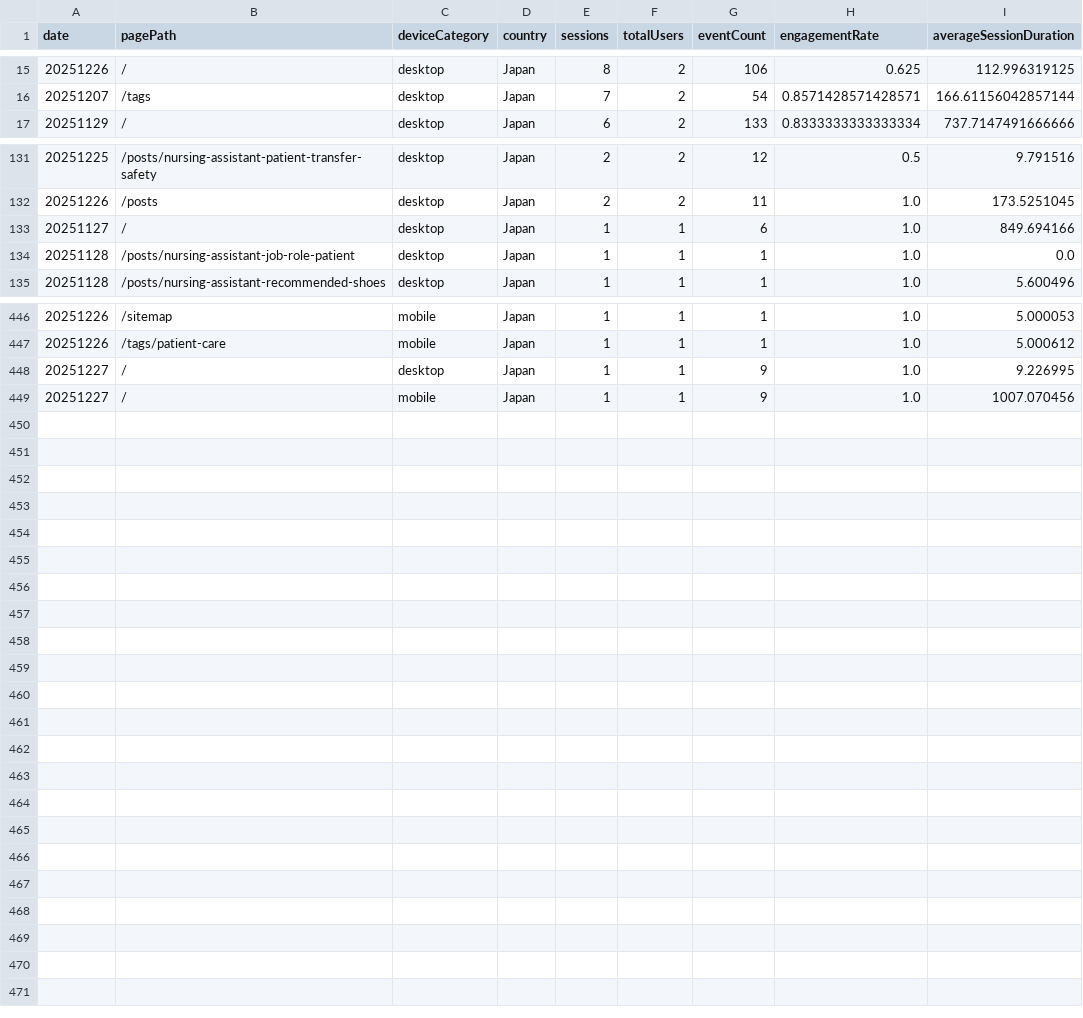
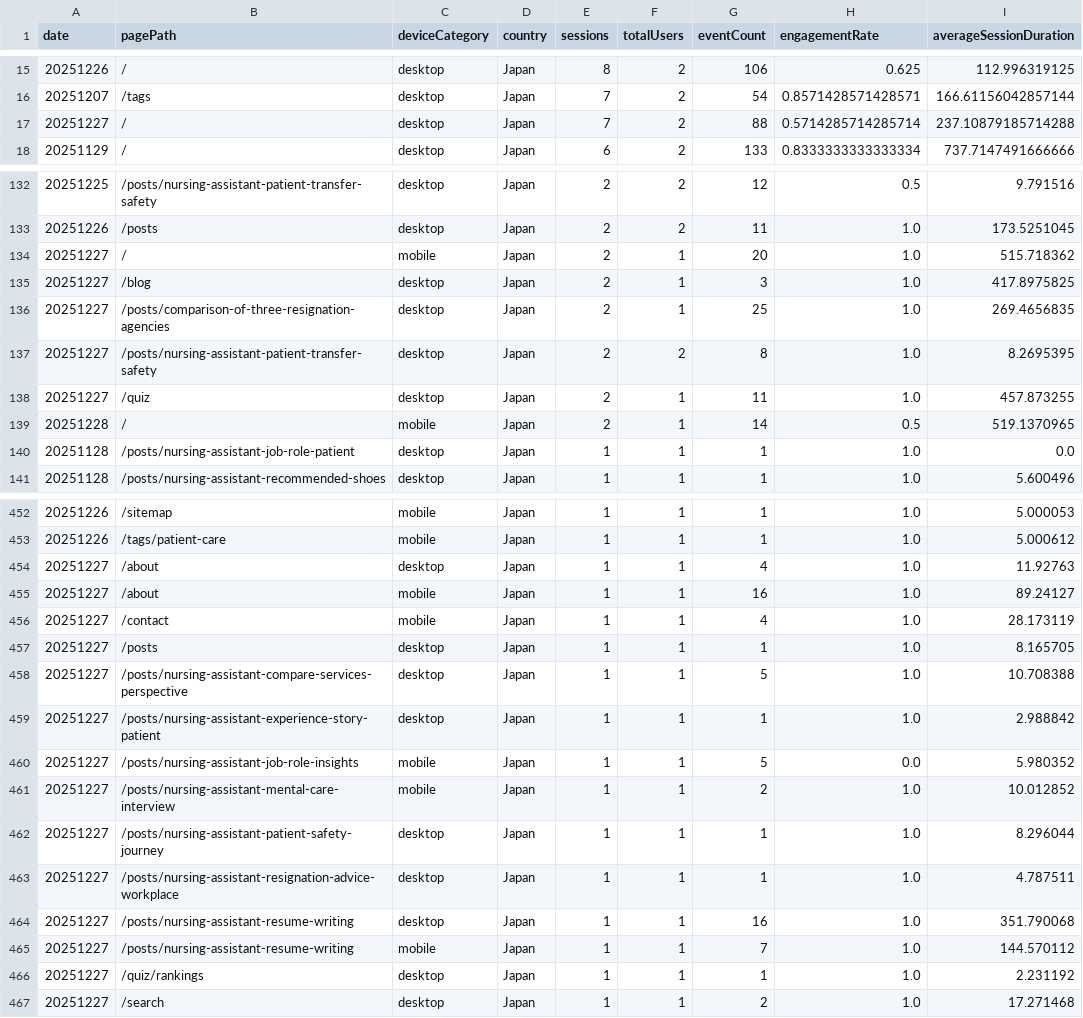
Before and after one commit to sasayosh1/prorenata, a CSV file: data/ga4_last30d.csv, drawn as a sheet; only a part is shown, gaps mark what is left out.

```diff
--- a/data/ga4_last30d.csv
+++ b/data/ga4_last30d.csv
@@ -16,2 +16,3 @@ date,pagePath,deviceCategory,country,sessions,totalUsers,eventCount,engagementRa
 20251207,/tags,desktop,Japan,7,2,54,0.8571428571428571,166.61156042857144
+20251227,/,desktop,Japan,7,2,88,0.5714285714285714,237.10879185714288
 20251129,/,desktop,Japan,6,2,133,0.8333333333333334,737.7147491666666
@@ -132,3 +133,8 @@ date,pagePath,deviceCategory,country,sessions,totalUsers,eventCount,engagementRa
 20251226,/posts,desktop,Japan,2,2,11,1.0,173.5251045
-20251127,/,desktop,Japan,1,1,6,1.0,849.694166
+20251227,/,mobile,Japan,2,1,20,1.0,515.718362
+20251227,/blog,desktop,Japan,2,1,3,1.0,417.8975825
+20251227,/posts/comparison-of-three-resignation-agencies,desktop,Japan,2,1,25,1.0,269.4656835
+20251227,/posts/nursing-assistant-patient-transfer-safety,desktop,Japan,2,2,8,1.0,8.2695395
+20251227,/quiz,desktop,Japan,2,1,11,1.0,457.873255
+20251228,/,mobile,Japan,2,1,14,0.5,519.1370965
 20251128,/posts/nursing-assistant-job-role-patient,desktop,Japan,1,1,1,1.0,0.0
@@ -447,3 +453,15 @@ date,pagePath,deviceCategory,country,sessions,totalUsers,eventCount,engagementRa
 20251226,/tags/patient-care,mobile,Japan,1,1,1,1.0,5.000612
-20251227,/,desktop,Japan,1,1,9,1.0,9.226995
-20251227,/,mobile,Japan,1,1,9,1.0,1007.070456
+20251227,/about,desktop,Japan,1,1,4,1.0,11.92763
+20251227,/about,mobile,Japan,1,1,16,1.0,89.24127
+20251227,/contact,mobile,Japan,1,1,4,1.0,28.173119
+20251227,/posts,desktop,Japan,1,1,1,1.0,8.165705
+20251227,/posts/nursing-assistant-compare-services-perspective,desktop,Japan,1,1,5,1.0,10.708388
+20251227,/posts/nursing-assistant-experience-story-patient,desktop,Japan,1,1,1,1.0,2.988842
+20251227,/posts/nursing-assistant-job-role-insights,mobile,Japan,1,1,5,0.0,5.980352
+20251227,/posts/nursing-assistant-mental-care-interview,mobile,Japan,1,1,2,1.0,10.012852
+20251227,/posts/nursing-assistant-patient-safety-journey,desktop,Japan,1,1,1,1.0,8.296044
+20251227,/posts/nursing-assistant-resignation-advice-workplace,desktop,Japan,1,1,1,1.0,4.787511
+20251227,/posts/nursing-assistant-resume-writing,desktop,Japan,1,1,16,1.0,351.790068
+20251227,/posts/nursing-assistant-resume-writing,mobile,Japan,1,1,7,1.0,144.570112
+20251227,/quiz/rankings,desktop,Japan,1,1,1,1.0,2.231192
+20251227,/search,desktop,Japan,1,1,2,1.0,17.271468
```
Also changed, not shown: data/gsc_last30d.csv, 1 other file.
